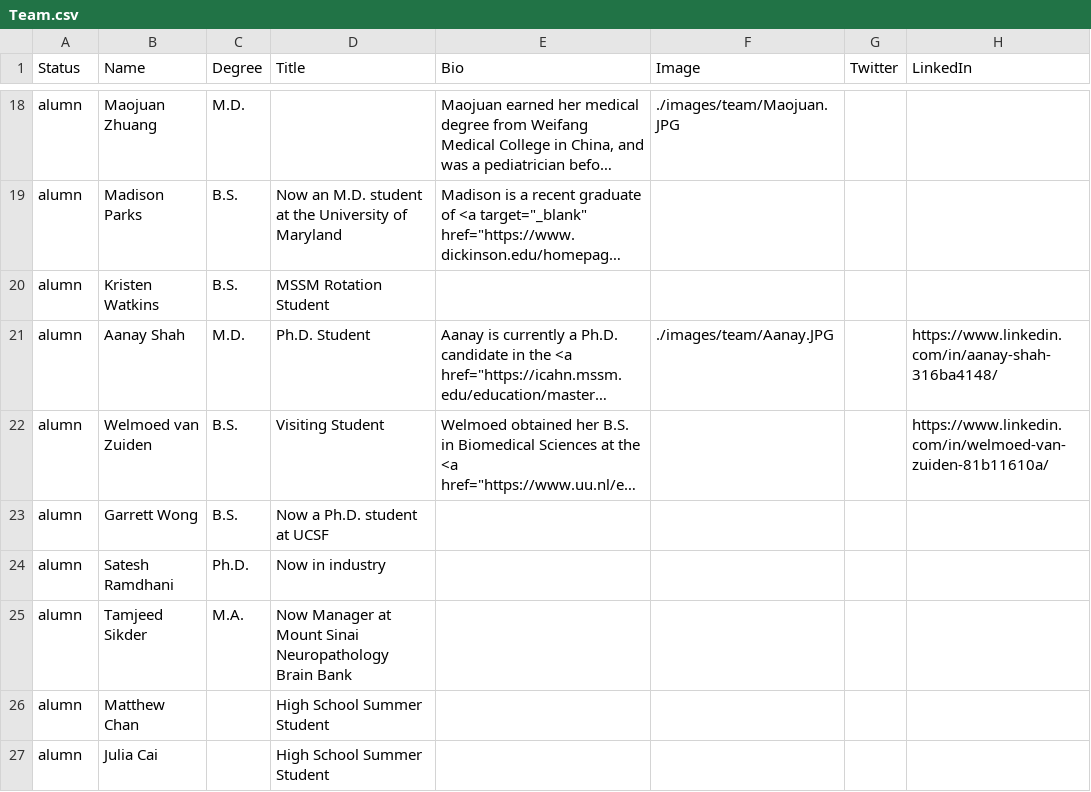
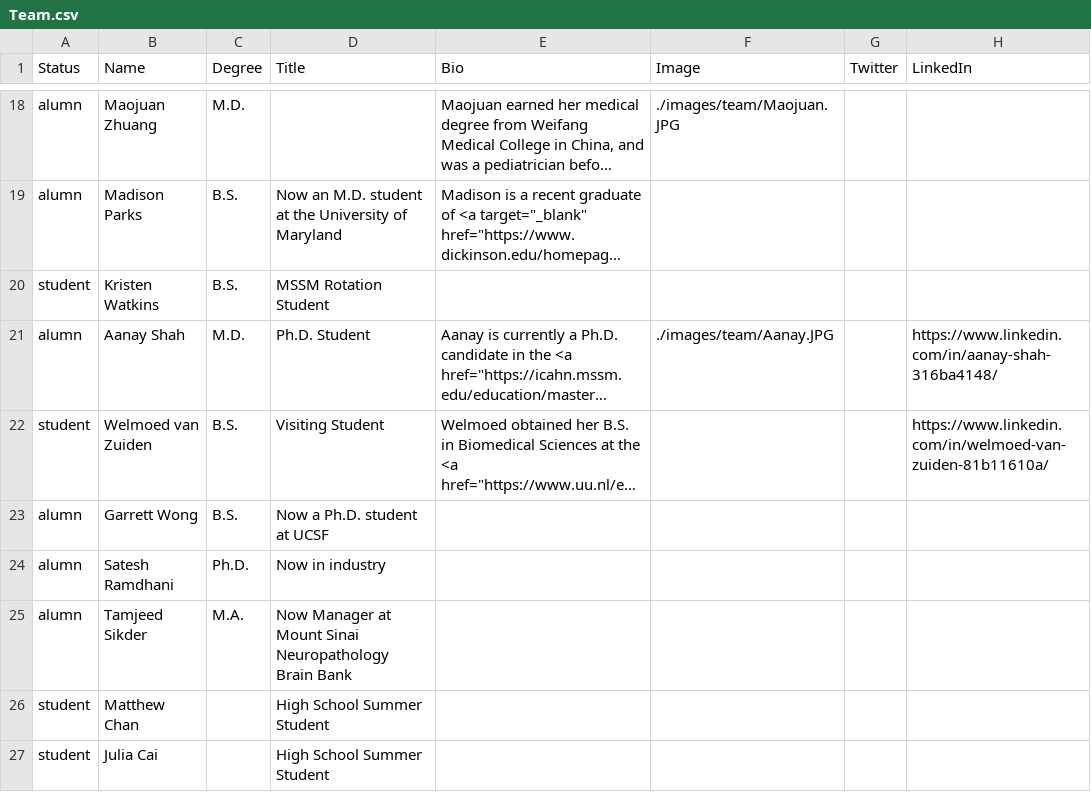
Before and after one commit to RajLabMSSM/RajLab_website, a CSV file: documents/Team.csv, drawn as a sheet; only a part is shown, gaps mark what is left out; long unchanged cells end in …; the diff covers the shown part only; the diff names each change by its address in the sheet, - before the commit and + after, or states it on an @@ line.

```diff
--- a/documents/Team.csv
+++ b/documents/Team.csv
-A20 (Status): alumn
+A20 (Status): student
-A22 (Status): alumn
+A22 (Status): student
-A26:A27 (Status): alumn
+A26:A27 (Status): student
```
Also changed, not shown: 1 added row and 5 edited cells elsewhere in this file, documents/Lab_Activities.csv, 1 other file.
